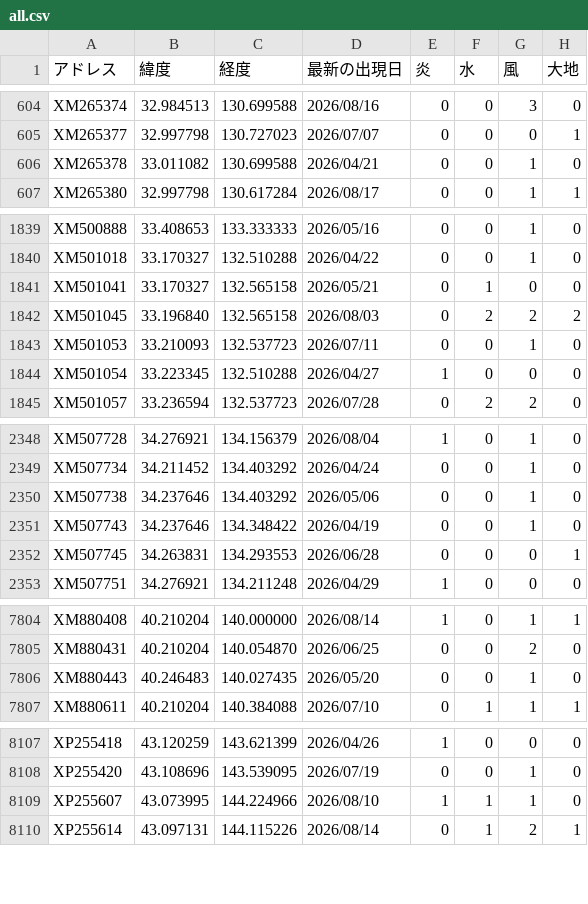
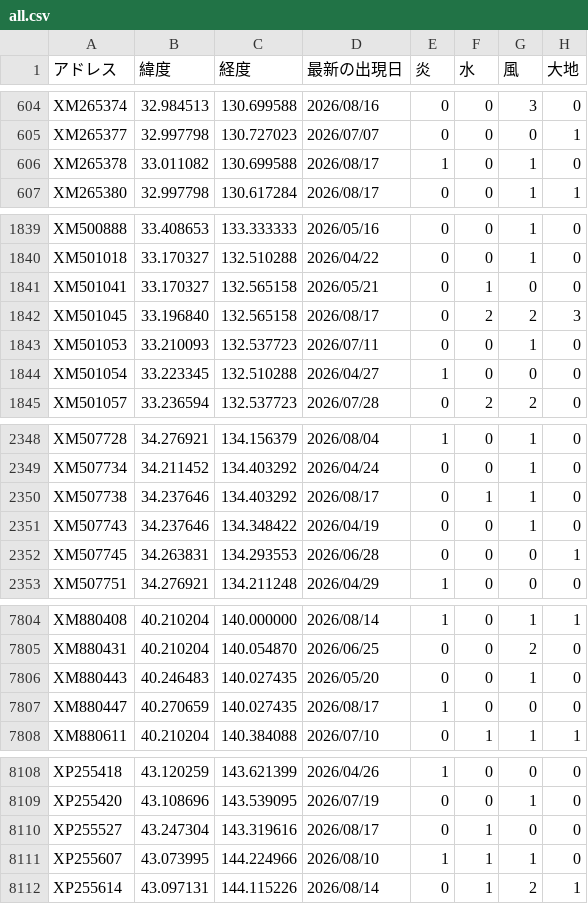
Before and after one commit to griever-0120/maboroshi, a CSV file: spirits-data/all.csv, drawn as a sheet; only a part is shown, gaps mark what is left out; the diff covers the shown part only.

```diff
--- a/spirits-data/all.csv
+++ b/spirits-data/all.csv
@@ -605,3 +605,3 @@ XM265374,32.984513,130.699588,2026/08/16,0,0,3,0
 XM265377,32.997798,130.727023,2026/07/07,0,0,0,1
-XM265378,33.011082,130.699588,2026/04/21,0,0,1,0
+XM265378,33.011082,130.699588,2026/08/17,1,0,1,0
 XM265380,32.997798,130.617284,2026/08/17,0,0,1,1
@@ -1841,3 +1841,3 @@ XM501018,33.170327,132.510288,2026/04/22,0,0,1,0
 XM501041,33.170327,132.565158,2026/05/21,0,1,0,0
-XM501045,33.196840,132.565158,2026/08/03,0,2,2,2
+XM501045,33.196840,132.565158,2026/08/17,0,2,2,3
 XM501053,33.210093,132.537723,2026/07/11,0,0,1,0
@@ -2349,3 +2349,3 @@ XM507728,34.276921,134.156379,2026/08/04,1,0,1,0
 XM507734,34.211452,134.403292,2026/04/24,0,0,1,0
-XM507738,34.237646,134.403292,2026/05/06,0,0,1,0
+XM507738,34.237646,134.403292,2026/08/17,0,1,1,0
 XM507743,34.237646,134.348422,2026/04/19,0,0,1,0
@@ -7806,2 +7806,3 @@ XM880431,40.210204,140.054870,2026/06/25,0,0,2,0
 XM880443,40.246483,140.027435,2026/05/20,0,0,1,0
+XM880447,40.270659,140.027435,2026/08/17,1,0,0,0
 XM880611,40.210204,140.384088,2026/07/10,0,1,1,1
@@ -8108,2 +8109,3 @@ XP255418,43.120259,143.621399,2026/04/26,1,0,0,0
 XP255420,43.108696,143.539095,2026/07/19,0,0,1,0
+XP255527,43.247304,143.319616,2026/08/17,0,1,0,0
 XP255607,43.073995,144.224966,2026/08/10,1,1,1,0
```
Also changed, not shown: 18 edited cells elsewhere in this file, spirits-data/202608/20260817.csv.
